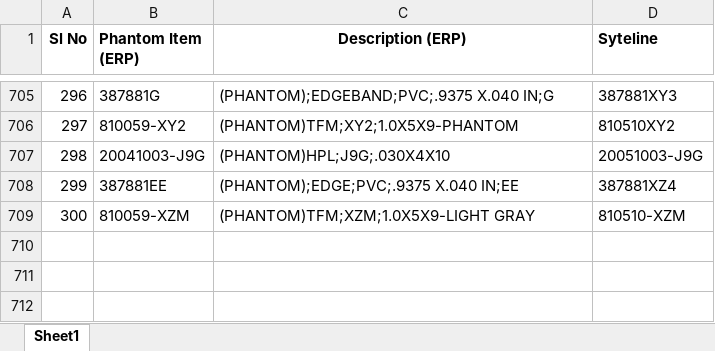
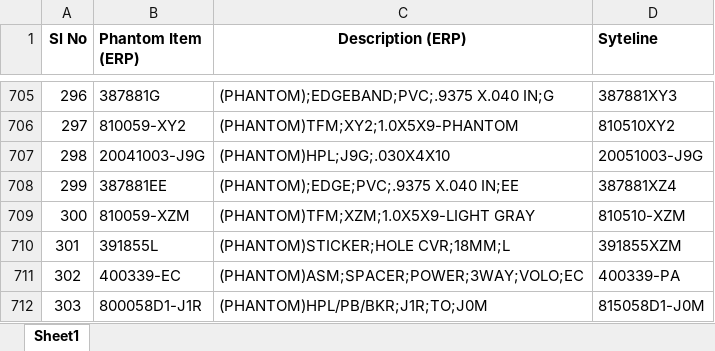
Before and after one commit to Prasanna-Spectrum7/Fellowes-validation, an Excel workbook: Input_Automation/Phantom Items.xlsx, sheet Sheet1, drawn as a sheet; only a part is shown, gaps mark what is left out; values as stored, in another font and other column widths than the file's, no borders; the diff names each change by its address in the sheet, - before the commit and + after, or states it on an @@ line.

```diff
--- a/Input_Automation/Phantom Items.xlsx (sheet Sheet1)
+++ b/Input_Automation/Phantom Items.xlsx (sheet Sheet1)
+row 710: 301 | 391855L | (PHANTOM)STICKER;HOLE CVR;18MM;L | 391855XZM
+row 711: 302 | 400339-EC | (PHANTOM)ASM;SPACER;POWER;3WAY;VOLO;EC | 400339-PA
+row 712: 303 | 800058D1-J1R | (PHANTOM)HPL/PB/BKR;J1R;TO;J0M | 815058D1-J0M
```
Also changed, not shown: Oracle_ERP_Extract_files/C0007194-DEV7-CPQ-0952-Oracle Dev7 Extract.xlsx, Oracle_ERP_Extract_files/C0007259-DEV7-CPQ-1028-Oracle Extract Dev7.xlsx, 32 other files.
